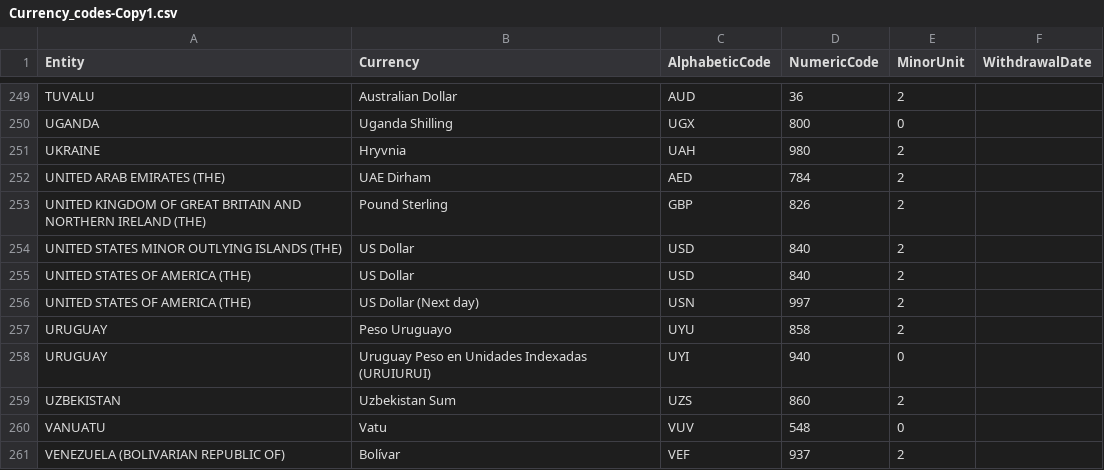
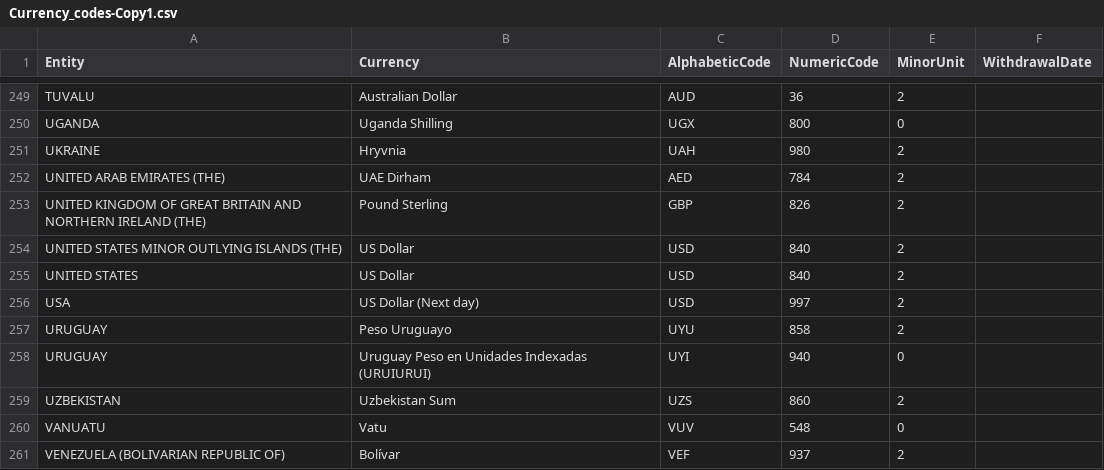
Before and after one commit to dnimako/IST-256-Project-DNWC, a CSV file: Currency_codes-Copy1.csv, drawn as a sheet; only a part is shown, gaps mark what is left out.

```diff
--- a/Currency_codes-Copy1.csv
+++ b/Currency_codes-Copy1.csv
@@ -254,4 +254,4 @@ UNITED KINGDOM OF GREAT BRITAIN AND NORTHERN IRELAND (THE),Pound Sterling,GBP,82
 UNITED STATES MINOR OUTLYING ISLANDS (THE),US Dollar,USD,840,2,
-UNITED STATES OF AMERICA (THE),US Dollar,USD,840,2,
-UNITED STATES OF AMERICA (THE),US Dollar (Next day),USN,997,2,
+UNITED STATES, US Dollar,USD,840,2,
+USA, US Dollar (Next day),USD,997,2,
 URUGUAY,Peso Uruguayo,UYU,858,2,
```
Also changed, not shown: 2 other files.
